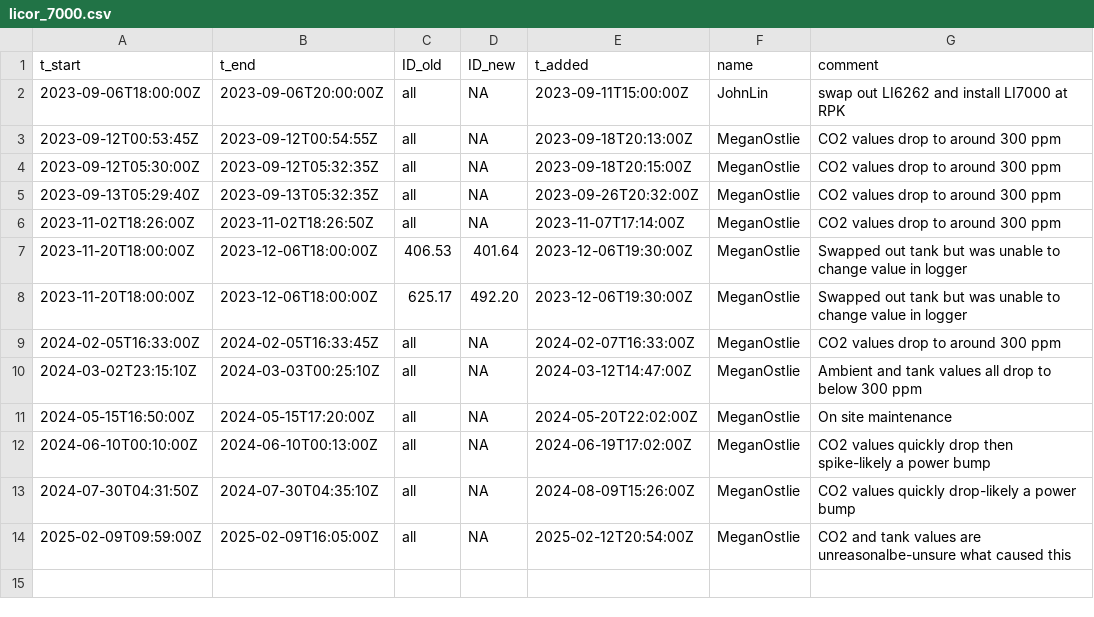
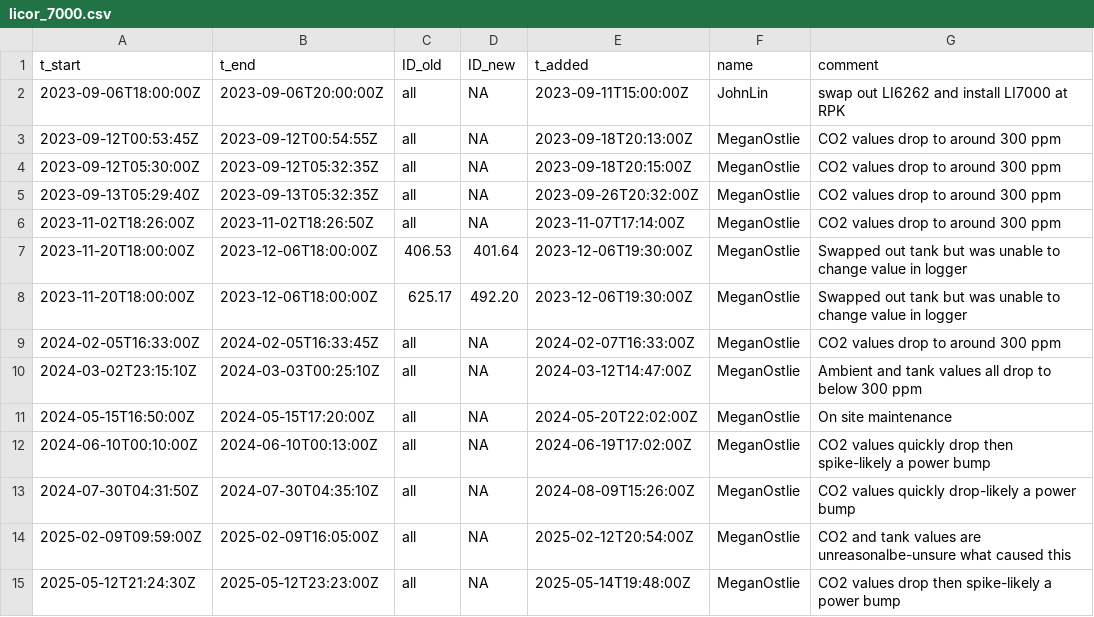
Before and after one commit to uataq/data-pipeline, a CSV file: bad/rpk/licor_7000.csv, drawn as a sheet.

Commit message:
Update licor_7000.csv

```diff
--- a/bad/rpk/licor_7000.csv
+++ b/bad/rpk/licor_7000.csv
@@ -14 +14,2 @@ t_start,t_end,ID_old,ID_new,t_added,name,comment
 2025-02-09T09:59:00Z,2025-02-09T16:05:00Z,all,NA,2025-02-12T20:54:00Z,MeganOstlie,CO2 and tank values are unreasonalbe-unsure what caused this
+2025-05-12T21:24:30Z,2025-05-12T23:23:00Z,all,NA,2025-05-14T19:48:00Z,MeganOstlie,CO2 values drop then spike-likely a power bump
```
